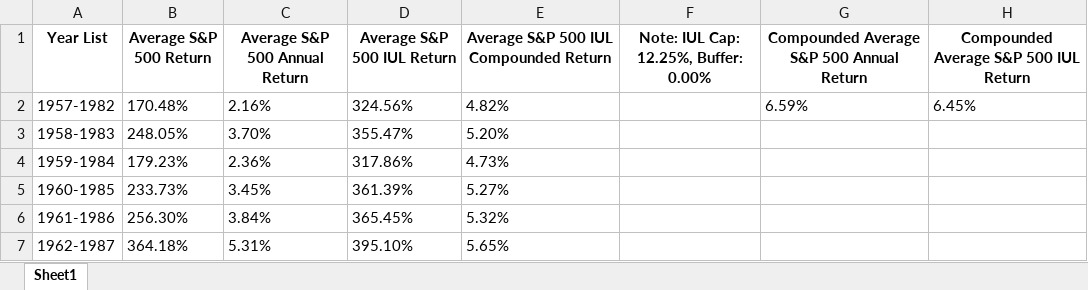
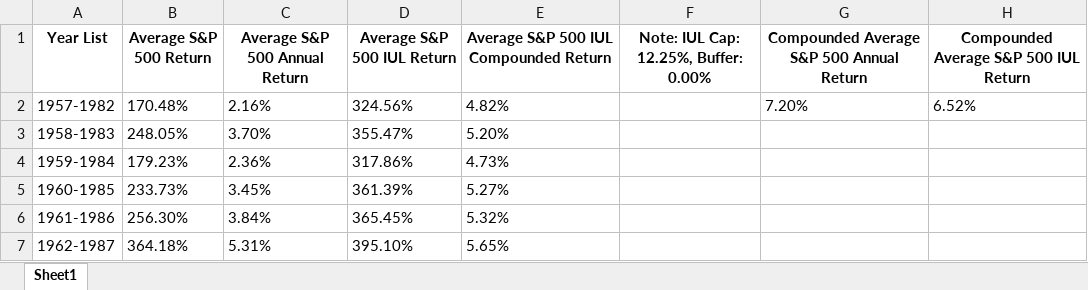
Before and after one commit to nt1538/sp500, an Excel workbook: Allianz True Return.xlsx, sheet Sheet1, drawn as a sheet; only a part is shown; values as stored, in another font and other column widths than the file's, no borders; the diff names each change by its address in the sheet, - before the commit and + after, or states it on an @@ line.

```diff
--- a/Allianz True Return.xlsx (sheet Sheet1)
+++ b/Allianz True Return.xlsx (sheet Sheet1)
-G2: 6.59%
+G2: 7.20%
-H2: 6.45%
+H2: 6.52%
```
Also changed, not shown: Allianz Higher Return.xlsx, National Life Higher Return.xlsx, 2 other files.
